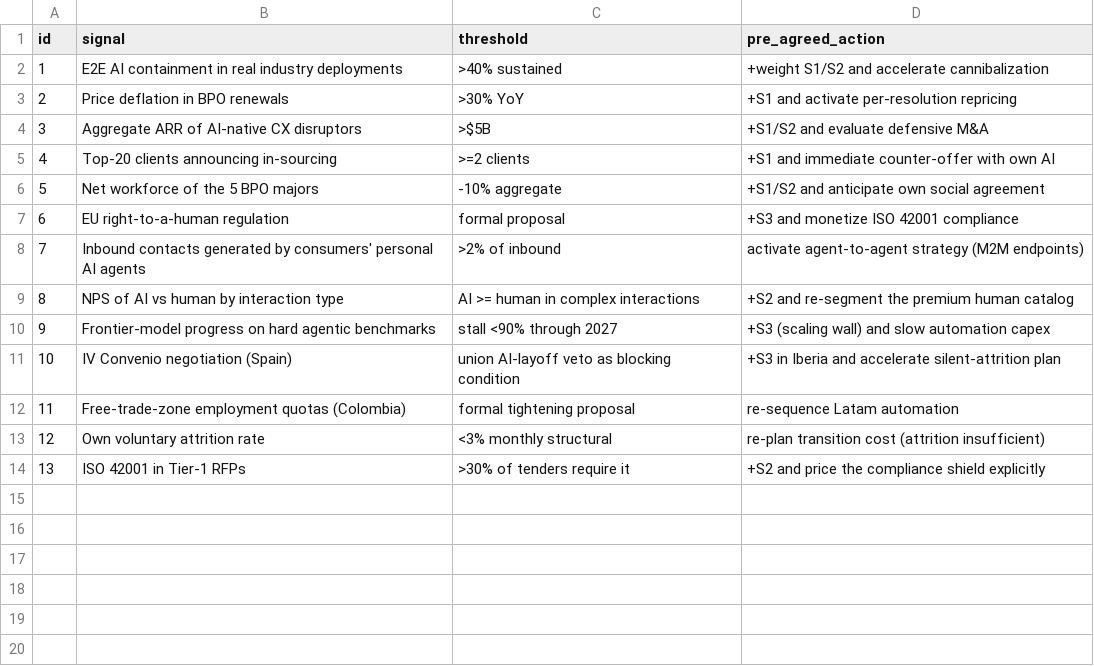
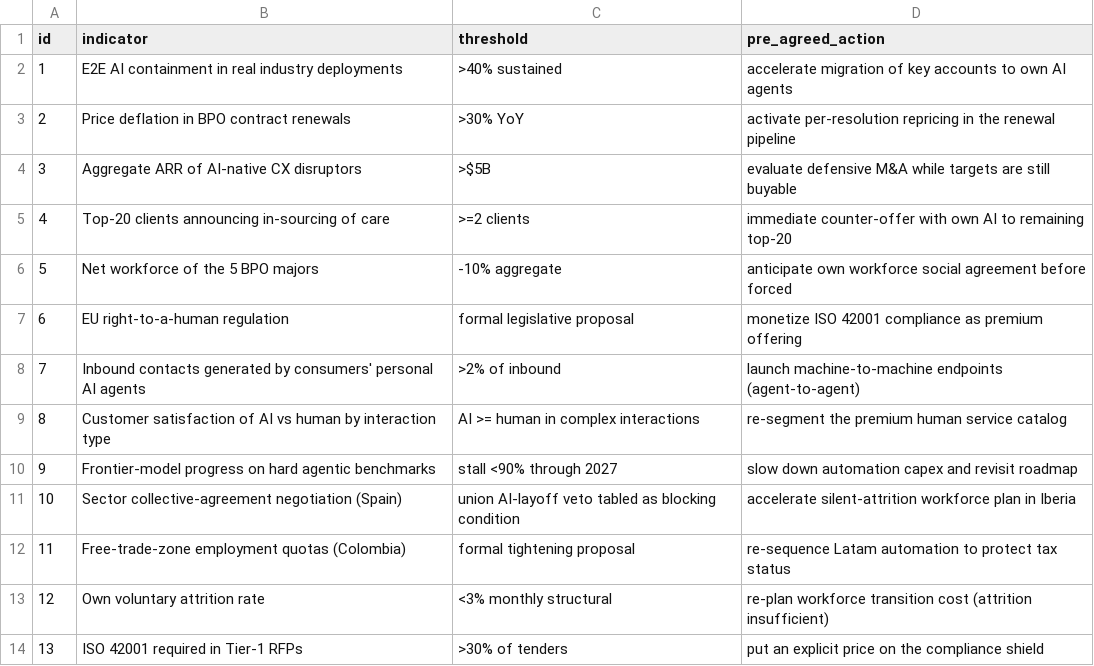
Before and after one commit to jfuentesibanez/konecta-2030, a CSV file: taller/materials/senales/senales.csv, drawn as a sheet.

```diff
--- a/taller/materials/senales/senales.csv
+++ b/taller/materials/senales/senales.csv
@@ -1,14 +1,14 @@
-id,signal,threshold,pre_agreed_action
-1,E2E AI containment in real industry deployments,>40% sustained,+weight S1/S2 and accelerate cannibalization
-2,Price deflation in BPO renewals,>30% YoY,+S1 and activate per-resolution repricing
-3,Aggregate ARR of AI-native CX disruptors,>$5B,+S1/S2 and evaluate defensive M&A
-4,Top-20 clients announcing in-sourcing,>=2 clients,+S1 and immediate counter-offer with own AI
-5,Net workforce of the 5 BPO majors,-10% aggregate,+S1/S2 and anticipate own social agreement
-6,EU right-to-a-human regulation,formal proposal,+S3 and monetize ISO 42001 compliance
-7,Inbound contacts generated by consumers' personal AI agents,>2% of inbound,activate agent-to-agent strategy (M2M endpoints)
-8,NPS of AI vs human by interaction type,AI >= human in complex interactions,+S2 and re-segment the premium human catalog
-9,Frontier-model progress on hard agentic benchmarks,stall <90% through 2027,+S3 (scaling wall) and slow automation capex
-10,IV Convenio negotiation (Spain),union AI-layoff veto as blocking condition,+S3 in Iberia and accelerate silent-attrition plan
-11,Free-trade-zone employment quotas (Colombia),formal tightening proposal,re-sequence Latam automation
-12,Own voluntary attrition rate,<3% monthly structural,re-plan transition cost (attrition insufficient)
-13,ISO 42001 in Tier-1 RFPs,>30% of tenders require it,+S2 and price the compliance shield explicitly
+id,indicator,threshold,pre_agreed_action
+1,E2E AI containment in real industry deployments,>40% sustained,accelerate migration of key accounts to own AI agents
+2,Price deflation in BPO contract renewals,>30% YoY,activate per-resolution repricing in the renewal pipeline
+3,Aggregate ARR of AI-native CX disruptors,>$5B,evaluate defensive M&A while targets are still buyable
+4,Top-20 clients announcing in-sourcing of care,>=2 clients,immediate counter-offer with own AI to remaining top-20
+5,Net workforce of the 5 BPO majors,-10% aggregate,anticipate own workforce social agreement before forced
+6,EU right-to-a-human regulation,formal legislative proposal,monetize ISO 42001 compliance as premium offering
+7,Inbound contacts generated by consumers' personal AI agents,>2% of inbound,launch machine-to-machine endpoints (agent-to-agent)
+8,Customer satisfaction of AI vs human by interaction type,AI >= human in complex interactions,re-segment the premium human service catalog
+9,Frontier-model progress on hard agentic benchmarks,stall <90% through 2027,slow down automation capex and revisit roadmap
+10,Sector collective-agreement negotiation (Spain),union AI-layoff veto tabled as blocking condition,accelerate silent-attrition workforce plan in Iberia
+11,Free-trade-zone employment quotas (Colombia),formal tightening proposal,re-sequence Latam automation to protect tax status
+12,Own voluntary attrition rate,<3% monthly structural,re-plan workforce transition cost (attrition insufficient)
+13,ISO 42001 required in Tier-1 RFPs,>30% of tenders,put an explicit price on the compliance shield
```
Also changed, not shown: 1 other file.
